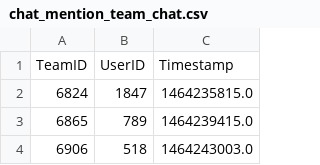
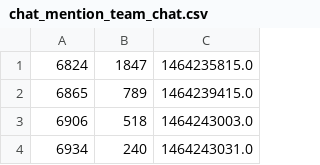
Before and after one commit to ConallEdwards/BigDataManagement, a CSV file: chat_mention_team_chat.csv, drawn as a sheet; only a part is shown; the shorter side is filled out with more unchanged rows.

Commit message:
Add files via upload

```diff
--- a/chat_mention_team_chat.csv
+++ b/chat_mention_team_chat.csv
@@ -1,2 +1 @@
-TeamID, UserID, Timestamp
 6824,1847,1464235815.0
```
